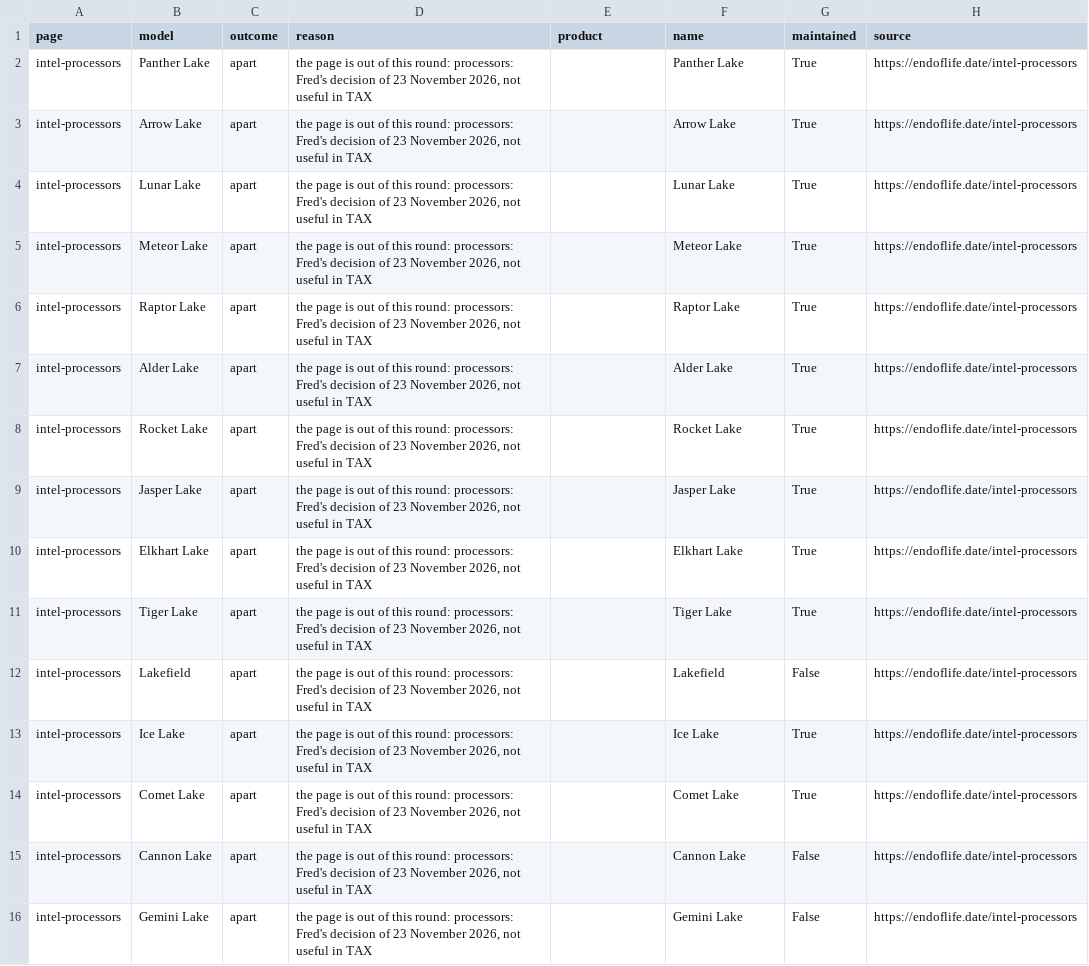
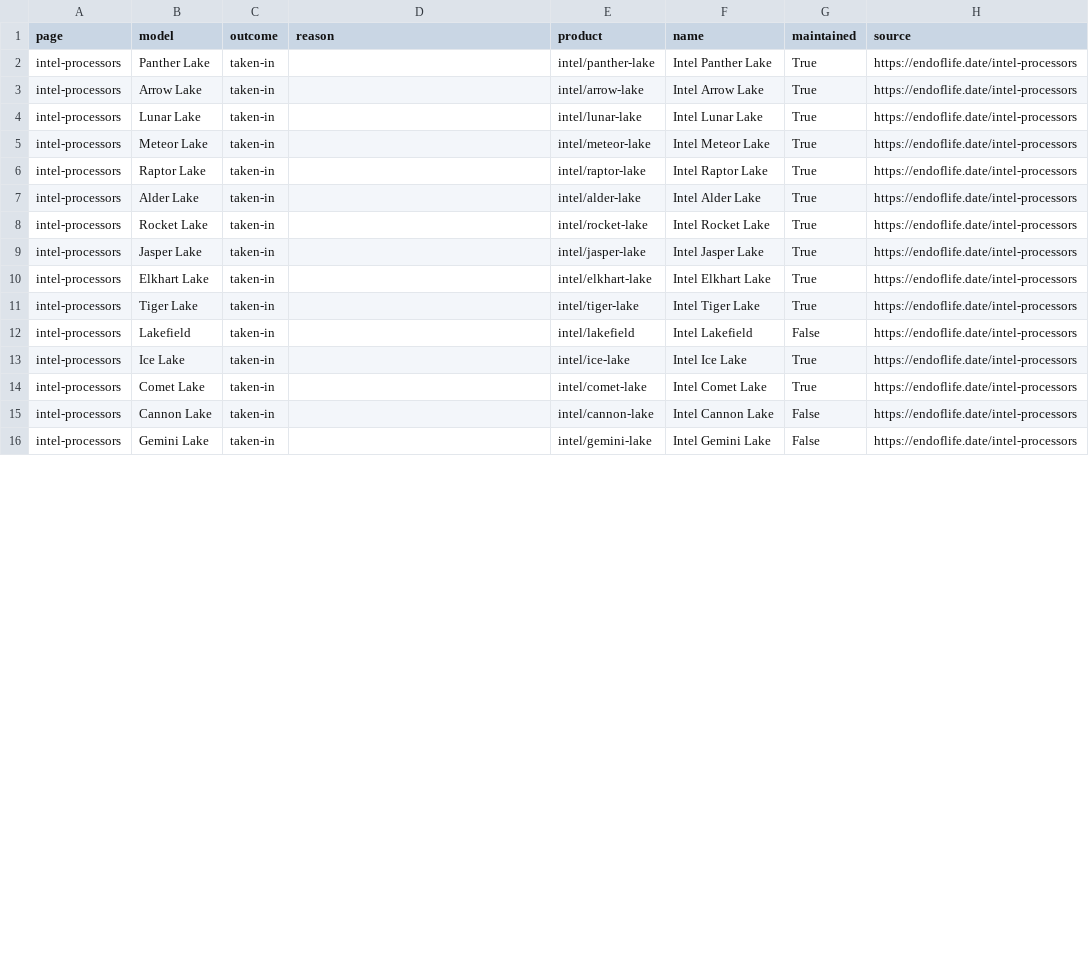
Before and after one commit to CobolKrasser/taxnmy, a CSV file: referee/import/endoflife-2026-11-23-gpu-and-processors.csv, drawn as a sheet; only a part is shown; the diff covers the shown part only.

```diff
--- a/referee/import/endoflife-2026-11-23-gpu-and-processors.csv
+++ b/referee/import/endoflife-2026-11-23-gpu-and-processors.csv
@@ -1,16 +1,16 @@
 page,model,outcome,reason,product,name,maintained,source
-intel-processors,Panther Lake,apart,"the page is out of this round: processors: Fred's decision of 23 November 2026, not useful in TAX",,Panther Lake,True,https://endoflife.date/intel-processors
-intel-processors,Arrow Lake,apart,"the page is out of this round: processors: Fred's decision of 23 November 2026, not useful in TAX",,Arrow Lake,True,https://endoflife.date/intel-processors
-intel-processors,Lunar Lake,apart,"the page is out of this round: processors: Fred's decision of 23 November 2026, not useful in TAX",,Lunar Lake,True,https://endoflife.date/intel-processors
-intel-processors,Meteor Lake,apart,"the page is out of this round: processors: Fred's decision of 23 November 2026, not useful in TAX",,Meteor Lake,True,https://endoflife.date/intel-processors
-intel-processors,Raptor Lake,apart,"the page is out of this round: processors: Fred's decision of 23 November 2026, not useful in TAX",,Raptor Lake,True,https://endoflife.date/intel-processors
-intel-processors,Alder Lake,apart,"the page is out of this round: processors: Fred's decision of 23 November 2026, not useful in TAX",,Alder Lake,True,https://endoflife.date/intel-processors
-intel-processors,Rocket Lake,apart,"the page is out of this round: processors: Fred's decision of 23 November 2026, not useful in TAX",,Rocket Lake,True,https://endoflife.date/intel-processors
-intel-processors,Jasper Lake,apart,"the page is out of this round: processors: Fred's decision of 23 November 2026, not useful in TAX",,Jasper Lake,True,https://endoflife.date/intel-processors
-intel-processors,Elkhart Lake,apart,"the page is out of this round: processors: Fred's decision of 23 November 2026, not useful in TAX",,Elkhart Lake,True,https://endoflife.date/intel-processors
-intel-processors,Tiger Lake,apart,"the page is out of this round: processors: Fred's decision of 23 November 2026, not useful in TAX",,Tiger Lake,True,https://endoflife.date/intel-processors
-intel-processors,Lakefield,apart,"the page is out of this round: processors: Fred's decision of 23 November 2026, not useful in TAX",,Lakefield,False,https://endoflife.date/intel-processors
-intel-processors,Ice Lake,apart,"the page is out of this round: processors: Fred's decision of 23 November 2026, not useful in TAX",,Ice Lake,True,https://endoflife.date/intel-processors
-intel-processors,Comet Lake,apart,"the page is out of this round: processors: Fred's decision of 23 November 2026, not useful in TAX",,Comet Lake,True,https://endoflife.date/intel-processors
-intel-processors,Cannon Lake,apart,"the page is out of this round: processors: Fred's decision of 23 November 2026, not useful in TAX",,Cannon Lake,False,https://endoflife.date/intel-processors
-intel-processors,Gemini Lake,apart,"the page is out of this round: processors: Fred's decision of 23 November 2026, not useful in TAX",,Gemini Lake,False,https://endoflife.date/intel-processors
+intel-processors,Panther Lake,taken-in,,intel/panther-lake,Intel Panther Lake,True,https://endoflife.date/intel-processors
+intel-processors,Arrow Lake,taken-in,,intel/arrow-lake,Intel Arrow Lake,True,https://endoflife.date/intel-processors
+intel-processors,Lunar Lake,taken-in,,intel/lunar-lake,Intel Lunar Lake,True,https://endoflife.date/intel-processors
+intel-processors,Meteor Lake,taken-in,,intel/meteor-lake,Intel Meteor Lake,True,https://endoflife.date/intel-processors
+intel-processors,Raptor Lake,taken-in,,intel/raptor-lake,Intel Raptor Lake,True,https://endoflife.date/intel-processors
+intel-processors,Alder Lake,taken-in,,intel/alder-lake,Intel Alder Lake,True,https://endoflife.date/intel-processors
+intel-processors,Rocket Lake,taken-in,,intel/rocket-lake,Intel Rocket Lake,True,https://endoflife.date/intel-processors
+intel-processors,Jasper Lake,taken-in,,intel/jasper-lake,Intel Jasper Lake,True,https://endoflife.date/intel-processors
+intel-processors,Elkhart Lake,taken-in,,intel/elkhart-lake,Intel Elkhart Lake,True,https://endoflife.date/intel-processors
+intel-processors,Tiger Lake,taken-in,,intel/tiger-lake,Intel Tiger Lake,True,https://endoflife.date/intel-processors
+intel-processors,Lakefield,taken-in,,intel/lakefield,Intel Lakefield,False,https://endoflife.date/intel-processors
+intel-processors,Ice Lake,taken-in,,intel/ice-lake,Intel Ice Lake,True,https://endoflife.date/intel-processors
+intel-processors,Comet Lake,taken-in,,intel/comet-lake,Intel Comet Lake,True,https://endoflife.date/intel-processors
+intel-processors,Cannon Lake,taken-in,,intel/cannon-lake,Intel Cannon Lake,False,https://endoflife.date/intel-processors
+intel-processors,Gemini Lake,taken-in,,intel/gemini-lake,Intel Gemini Lake,False,https://endoflife.date/intel-processors
```
Also changed, not shown: 76 edited cells elsewhere in this file, 35 other files.
